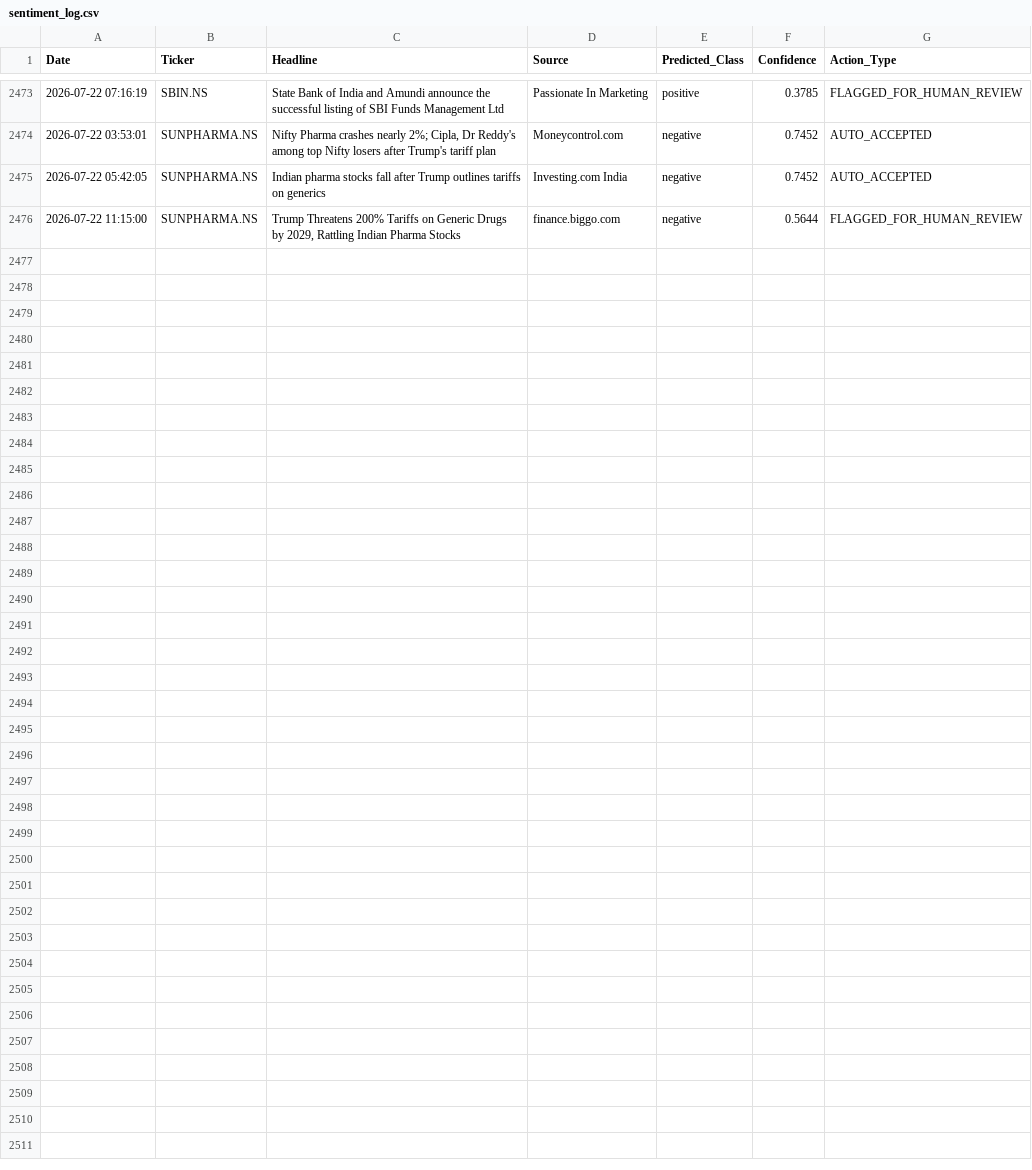
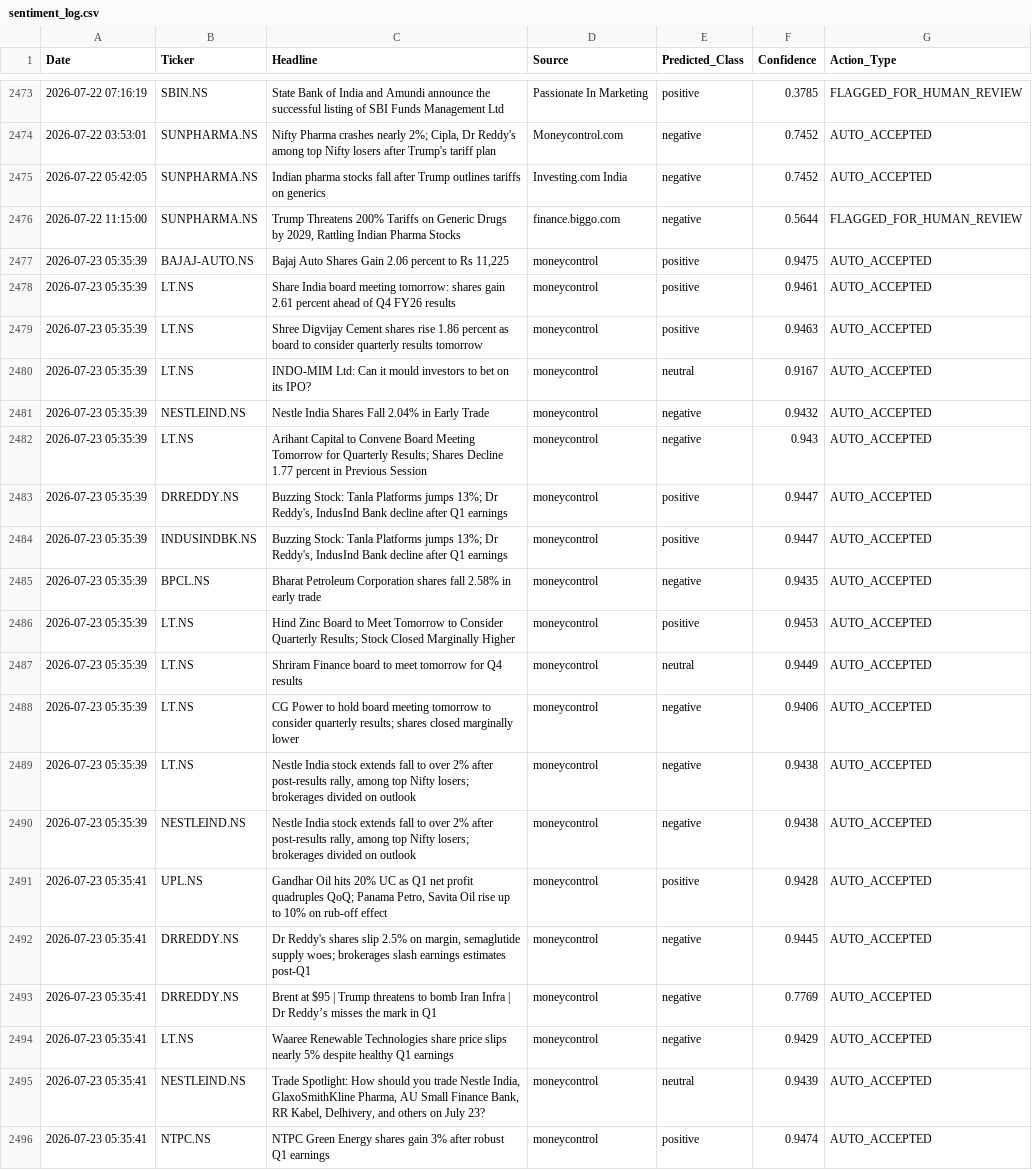
Before and after one commit to Aryanchauhan08/Indi-FinBERT, a CSV file: data/sentiment_log.csv, drawn as a sheet; only a part is shown, gaps mark what is left out; the diff names each change by its address in the sheet, - before the commit and + after, or states it on an @@ line.

```diff
--- a/data/sentiment_log.csv
+++ b/data/sentiment_log.csv
+row 2477: 2026-07-23 05:35:39 | BAJAJ-AUTO.NS | Bajaj Auto Shares Gain 2.06 percent to Rs 11,225 | moneycontrol | positive | 0.9475 | AUTO_ACCEPTED
+row 2478: 2026-07-23 05:35:39 | LT.NS | Share India board meeting tomorrow: shares gain 2.61 percent ahead of Q4 FY26 results | moneycontrol | positive | 0.9461 | AUTO_ACCEPTED
+row 2479: 2026-07-23 05:35:39 | LT.NS | Shree Digvijay Cement shares rise 1.86 percent as board to consider quarterly results tomorrow | moneycontrol | positive | 0.9463 | AUTO_ACCEPTED
+row 2480: 2026-07-23 05:35:39 | LT.NS | INDO-MIM Ltd: Can it mould investors to bet on its IPO? | moneycontrol | neutral | 0.9167 | AUTO_ACCEPTED
+row 2481: 2026-07-23 05:35:39 | NESTLEIND.NS | Nestle India Shares Fall 2.04% in Early Trade | moneycontrol | negative | 0.9432 | AUTO_ACCEPTED
+row 2482: 2026-07-23 05:35:39 | LT.NS | Arihant Capital to Convene Board Meeting Tomorrow for Quarterly Results; Shares Decline 1.77 percent in Previous Session | moneycontrol | negative | 0.943 | AUTO_ACCEPTED
+row 2483: 2026-07-23 05:35:39 | DRREDDY.NS | Buzzing Stock: Tanla Platforms jumps 13%; Dr Reddy's, IndusInd Bank decline after Q1 earnings | moneycontrol | positive | 0.9447 | AUTO_ACCEPTED
+row 2484: 2026-07-23 05:35:39 | INDUSINDBK.NS | Buzzing Stock: Tanla Platforms jumps 13%; Dr Reddy's, IndusInd Bank decline after Q1 earnings | moneycontrol | positive | 0.9447 | AUTO_ACCEPTED
+row 2485: 2026-07-23 05:35:39 | BPCL.NS | Bharat Petroleum Corporation shares fall 2.58% in early trade | moneycontrol | negative | 0.9435 | AUTO_ACCEPTED
+row 2486: 2026-07-23 05:35:39 | LT.NS | Hind Zinc Board to Meet Tomorrow to Consider Quarterly Results; Stock Closed Marginally Higher | moneycontrol | positive | 0.9453 | AUTO_ACCEPTED
+row 2487: 2026-07-23 05:35:39 | LT.NS | Shriram Finance board to meet tomorrow for Q4 results | moneycontrol | neutral | 0.9449 | AUTO_ACCEPTED
+row 2488: 2026-07-23 05:35:39 | LT.NS | CG Power to hold board meeting tomorrow to consider quarterly results; shares closed marginally lower | moneycontrol | negative | 0.9406 | AUTO_ACCEPTED
+row 2489: 2026-07-23 05:35:39 | LT.NS | Nestle India stock extends fall to over 2% after post-results rally, among top Nifty losers; brokerages divided on outlook | moneycontrol | negative | 0.9438 | AUTO_ACCEPTED
+row 2490: 2026-07-23 05:35:39 | NESTLEIND.NS | Nestle India stock extends fall to over 2% after post-results rally, among top Nifty losers; brokerages divided on outlook | moneycontrol | negative | 0.9438 | AUTO_ACCEPTED
+row 2491: 2026-07-23 05:35:41 | UPL.NS | Gandhar Oil hits 20% UC as Q1 net profit quadruples QoQ; Panama Petro, Savita Oil rise up to 10% on rub-off effect | moneycontrol | positive | 0.9428 | AUTO_ACCEPTED
+row 2492: 2026-07-23 05:35:41 | DRREDDY.NS | Dr Reddy's shares slip 2.5% on margin, semaglutide supply woes; brokerages slash earnings estimates post-Q1 | moneycontrol | negative | 0.9445 | AUTO_ACCEPTED
+row 2493: 2026-07-23 05:35:41 | DRREDDY.NS | Brent at $95 | Trump threatens to bomb Iran Infra | Dr Reddy’s misses the mark in Q1 | moneycontrol | negative | 0.7769 | AUTO_ACCEPTED
+row 2494: 2026-07-23 05:35:41 | LT.NS | Waaree Renewable Technologies share price slips nearly 5% despite healthy Q1 earnings | moneycontrol | negative | 0.9429 | AUTO_ACCEPTED
+row 2495: 2026-07-23 05:35:41 | NESTLEIND.NS | Trade Spotlight: How should you trade Nestle India, GlaxoSmithKline Pharma, AU Small Finance Bank, RR Kabel, Delhivery, and others on July 23? | moneycontrol | neutral | 0.9439 | AUTO_ACCEPTED
+row 2496: 2026-07-23 05:35:41 | NTPC.NS | NTPC Green Energy shares gain 3% after robust Q1 earnings | moneycontrol | positive | 0.9474 | AUTO_ACCEPTED
```
